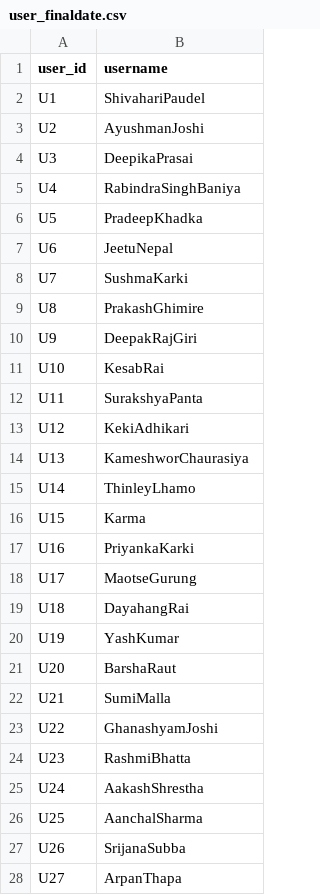
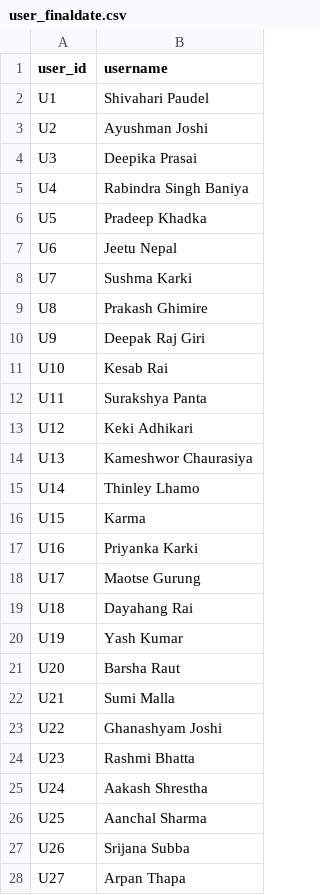
Before and after one commit to gpoudel88/nepalimoviedata, a CSV file: user_finaldate.csv, drawn as a sheet; only a part is shown; the diff covers the shown part only.

Commit message:
Update user_finaldate.csv

```diff
--- a/user_finaldate.csv
+++ b/user_finaldate.csv
@@ -1,28 +1,28 @@
 user_id,username
-U1,ShivahariPaudel
-U2,AyushmanJoshi
-U3,DeepikaPrasai
-U4,RabindraSinghBaniya
-U5,PradeepKhadka
-U6,JeetuNepal
-U7,SushmaKarki
-U8,PrakashGhimire
-U9,DeepakRajGiri
-U10,KesabRai
-U11,SurakshyaPanta
-U12,KekiAdhikari
-U13,KameshworChaurasiya
-U14,ThinleyLhamo
+U1,Shivahari Paudel
+U2,Ayushman Joshi
+U3,Deepika Prasai
+U4,Rabindra Singh Baniya
+U5,Pradeep Khadka
+U6,Jeetu Nepal
+U7,Sushma Karki
+U8,Prakash Ghimire
+U9,Deepak Raj Giri
+U10,Kesab Rai
+U11,Surakshya Panta
+U12,Keki Adhikari
+U13,Kameshwor Chaurasiya
+U14,Thinley Lhamo
 U15,Karma
-U16,PriyankaKarki
-U17,MaotseGurung
-U18,DayahangRai
-U19,YashKumar
-U20,BarshaRaut
-U21,SumiMalla
-U22,GhanashyamJoshi
-U23,RashmiBhatta
-U24,AakashShrestha
-U25,AanchalSharma
-U26,SrijanaSubba
-U27,ArpanThapa
+U16,Priyanka Karki
+U17,Maotse Gurung
+U18,Dayahang Rai
+U19,Yash Kumar
+U20,Barsha Raut
+U21,Sumi Malla
+U22,Ghanashyam Joshi
+U23,Rashmi Bhatta
+U24,Aakash Shrestha
+U25,Aanchal Sharma
+U26,Srijana Subba
+U27,Arpan Thapa
```
Also changed, not shown: 97 edited cells elsewhere in this file.
